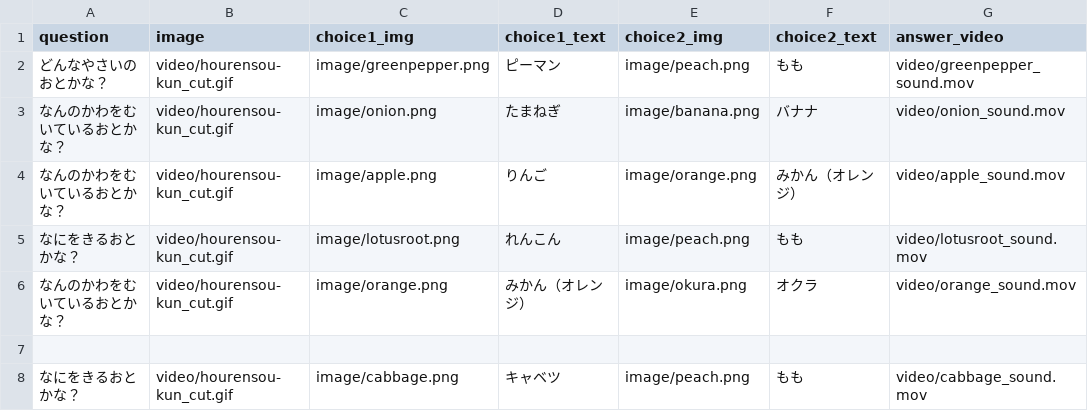
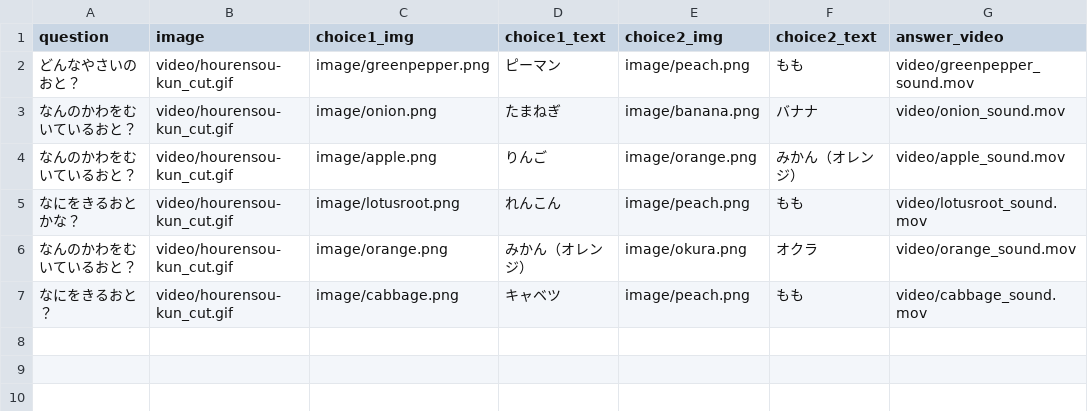
Before and after one commit to hourensou-kun/food-quiz, a CSV file: data_sound.csv, drawn as a sheet.

Commit message:
Update data_sound.csv

```diff
--- a/data_sound.csv
+++ b/data_sound.csv
@@ -1,8 +1,7 @@
 question,image,choice1_img,choice1_text,choice2_img,choice2_text,answer_video
-どんなやさいのおとかな？,video/hourensou-kun_cut.gif,image/greenpepper.png,ピーマン,image/peach.png,もも,video/greenpepper_sound.mov
-なんのかわをむいているおとかな？,video/hourensou-kun_cut.gif,image/onion.png,たまねぎ,image/banana.png,バナナ,video/onion_sound.mov
-なんのかわをむいているおとかな？,video/hourensou-kun_cut.gif,image/apple.png,りんご,image/orange.png,みかん（オレンジ）,video/apple_sound.mov
+どんなやさいのおと？,video/hourensou-kun_cut.gif,image/greenpepper.png,ピーマン,image/peach.png,もも,video/greenpepper_sound.mov
+なんのかわをむいているおと？,video/hourensou-kun_cut.gif,image/onion.png,たまねぎ,image/banana.png,バナナ,video/onion_sound.mov
+なんのかわをむいているおと？,video/hourensou-kun_cut.gif,image/apple.png,りんご,image/orange.png,みかん（オレンジ）,video/apple_sound.mov
 なにをきるおとかな？,video/hourensou-kun_cut.gif,image/lotusroot.png,れんこん,image/peach.png,もも,video/lotusroot_sound.mov
-なんのかわをむいているおとかな？,video/hourensou-kun_cut.gif,image/orange.png,みかん（オレンジ）,image/okura.png,オクラ,video/orange_sound.mov
-
-なにをきるおとかな？,video/hourensou-kun_cut.gif,image/cabbage.png,キャベツ,image/peach.png,もも,video/cabbage_sound.mov
+なんのかわをむいているおと？,video/hourensou-kun_cut.gif,image/orange.png,みかん（オレンジ）,image/okura.png,オクラ,video/orange_sound.mov
+なにをきるおと？,video/hourensou-kun_cut.gif,image/cabbage.png,キャベツ,image/peach.png,もも,video/cabbage_sound.mov
```
